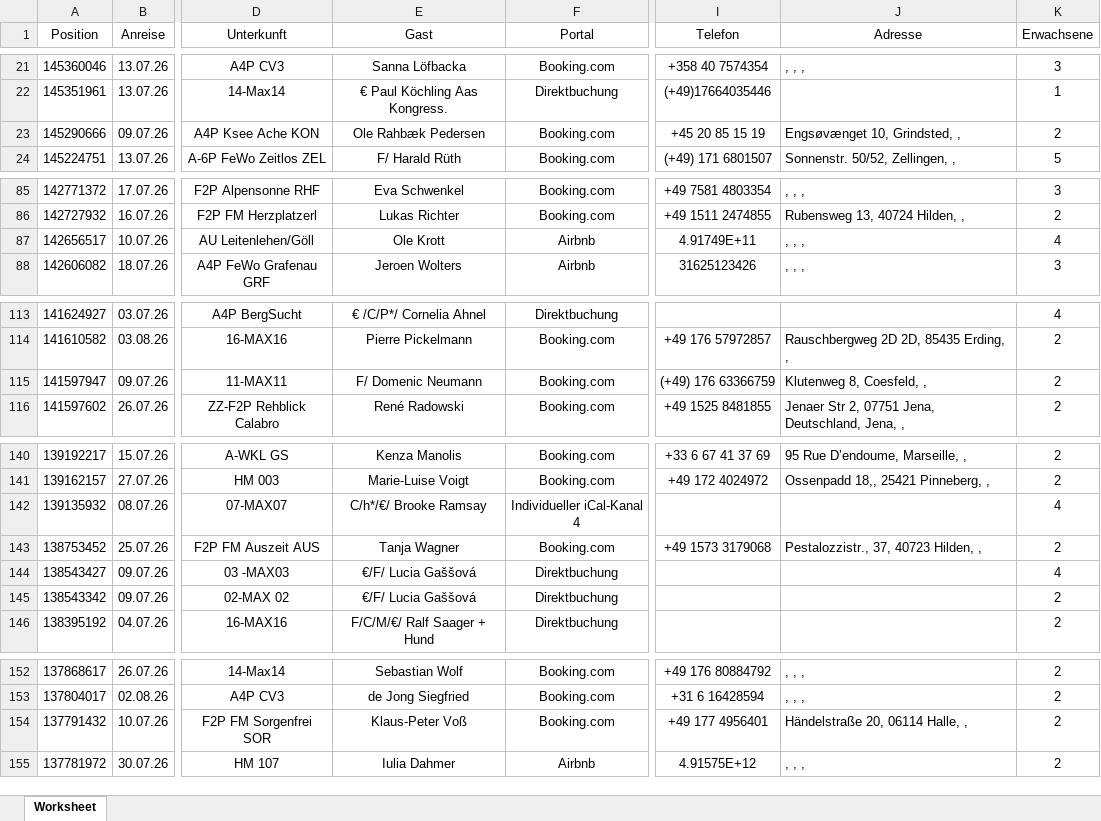
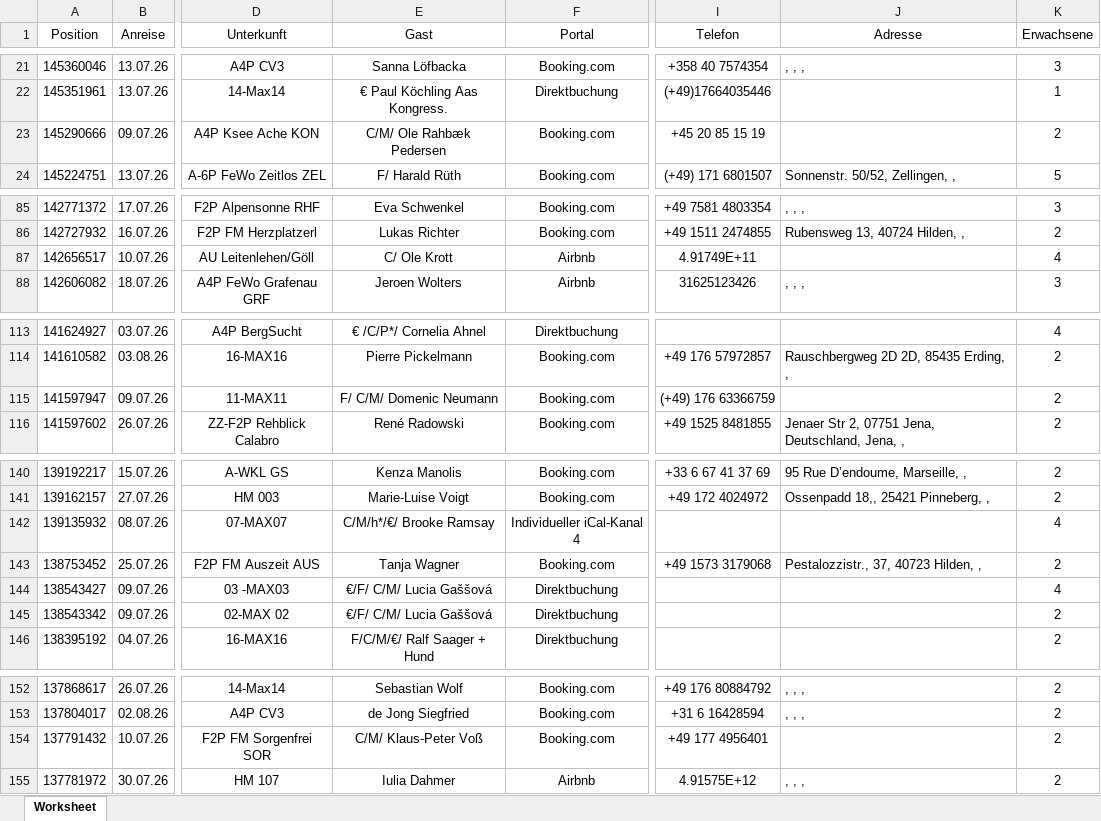
Before and after one commit to ricozentsch-ALPARO/Alparo-Reinigung, an Excel workbook: BookingList-2026-07-08.xlsx, sheet Worksheet, drawn as a sheet; only a part is shown, gaps mark what is left out; values as stored, in another font and other column widths than the file's, no borders; the diff covers the shown part only; the diff names each change by its address in the sheet, - before the commit and + after, or states it on an @@ line.

```diff
--- a/BookingList-2026-07-08.xlsx (sheet Worksheet)
+++ b/BookingList-2026-07-08.xlsx (sheet Worksheet)
-E23 (Gast): Ole Rahbæk Pedersen
+E23 (Gast): C/M/ Ole Rahbæk Pedersen
-J23 (Adresse): Engsøvænget 10, Grindsted, ,
+J23 (Adresse): (empty)
-E87 (Gast): Ole Krott
+E87 (Gast): C/ Ole Krott
-J87 (Adresse): , , ,
+J87 (Adresse): (empty)
-E115 (Gast): F/ Domenic Neumann
+E115 (Gast): F/ C/M/ Domenic Neumann
-J115 (Adresse): Klutenweg 8, Coesfeld, ,
+J115 (Adresse): (empty)
-E142 (Gast): C/h*/€/ Brooke Ramsay
+E142 (Gast): C/M/h*/€/ Brooke Ramsay
-E144:E145 (Gast): €/F/ Lucia Gaššová
+E144:E145 (Gast): €/F/ C/M/ Lucia Gaššová
-E154 (Gast): Klaus-Peter Voß
+E154 (Gast): C/M/ Klaus-Peter Voß
-J154 (Adresse): Händelstraße 20, 06114 Halle, ,
+J154 (Adresse): (empty)
```
Also changed, not shown: 31 edited cells elsewhere in this sheet.
